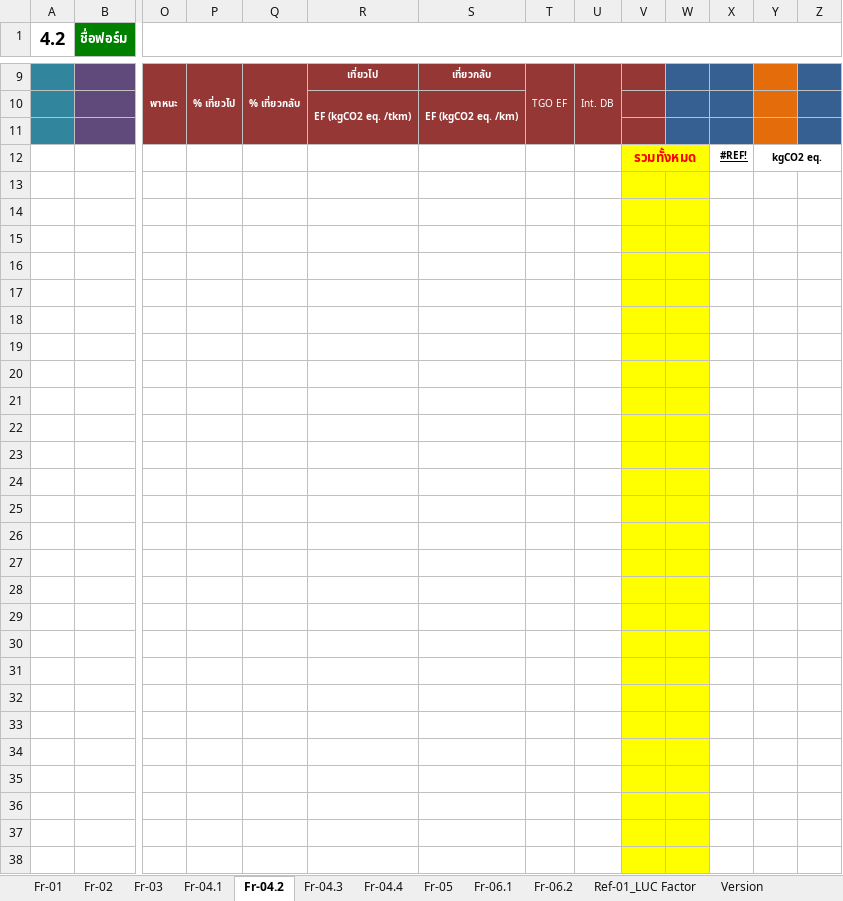
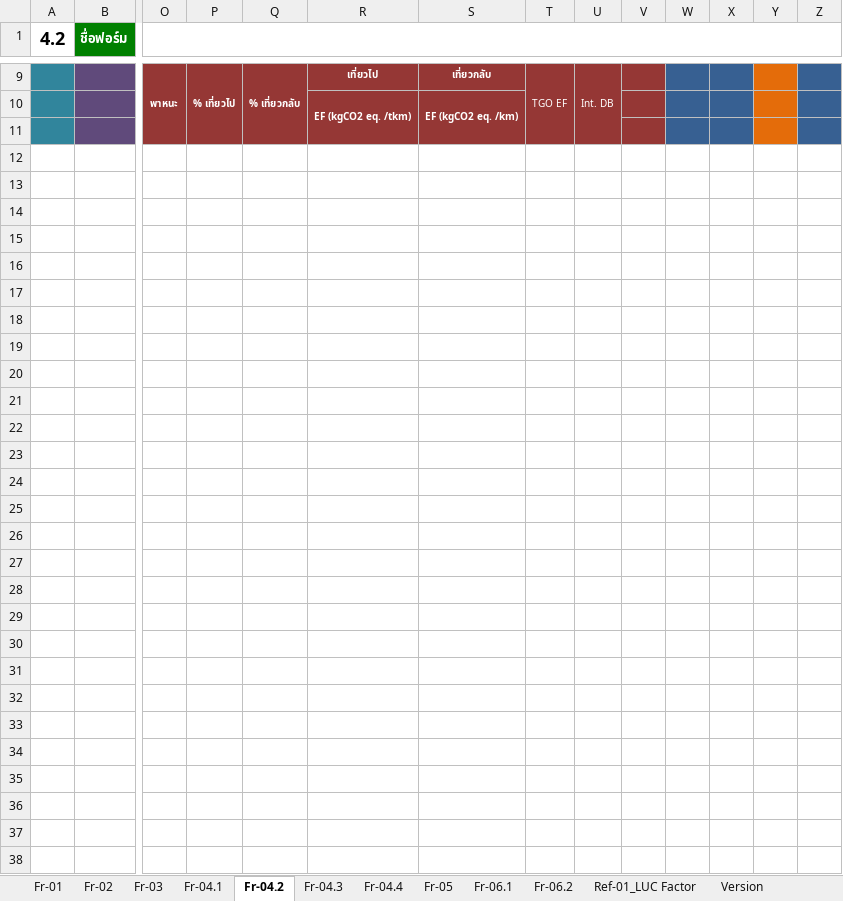
Before and after one commit to Pornnapa-Panyadee/carbon2025, an Excel workbook: ExcelReport/excel/Form_CFP.xlsx, sheet Fr-04.2, drawn as a sheet; only a part is shown, gaps mark what is left out; values as stored, in another font and other column widths than the file's, no borders; rows hold the shown columns only; the diff covers the shown part only; the diff names each change by its address in the sheet, - before the commit and + after, or states it on an @@ line.

Commit message:
excel run

```diff
--- a/ExcelReport/excel/Form_CFP.xlsx (sheet Fr-04.2)
+++ b/ExcelReport/excel/Form_CFP.xlsx (sheet Fr-04.2)
-row 12:  |  |  |  |  |  |  |  |  | รวมทั้งหมด |  | #REF! | kgCO2 eq.
+row 12: (empty)
-V12:W38 fill: #FFFF00
+V12:W38 fill: none
-V12:W12 merged
-Y12:Z12 merged
```
Also changed, not shown: 2 edited cells and cell formats elsewhere in this sheet, sheet Fr-06.1, sheet Fr-06.2, sheet Fr-04.1, sheet Fr-04.3, charts or pictures, 1 other file.
